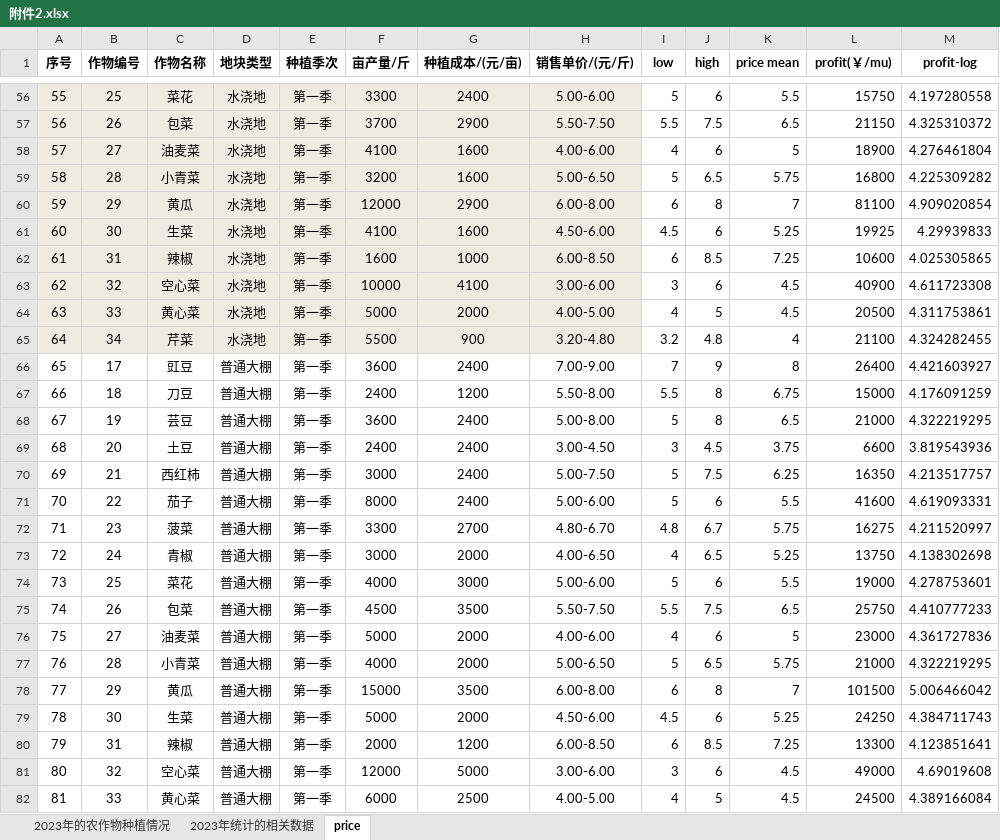
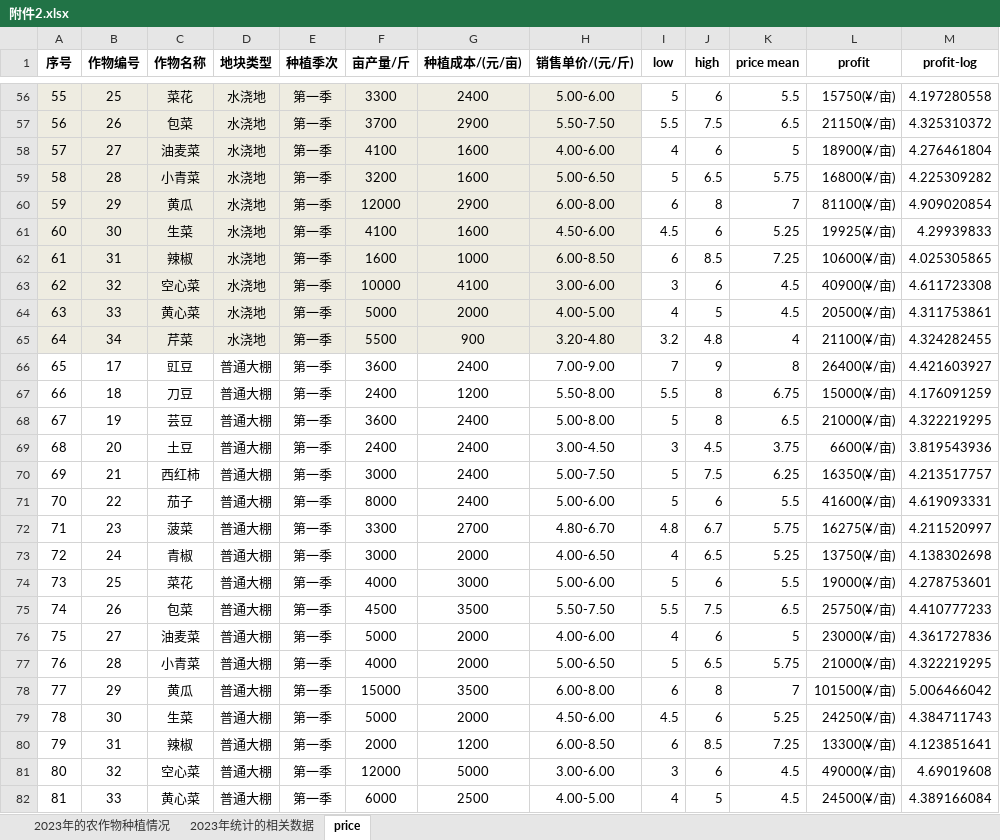
Before and after one commit to sssxks/agristrat, an Excel workbook: 附件2.xlsx, sheet price, drawn as a sheet; only a part is shown, gaps mark what is left out; values as stored, in another font and other column widths than the file's, no borders; conditional formats not drawn; the diff covers the shown part only; the diff names each change by its address in the sheet, - before the commit and + after, or states it on an @@ line.

```diff
--- a/附件2.xlsx (sheet price)
+++ b/附件2.xlsx (sheet price)
-L1: profit(￥/mu)
+L1: profit
-L56 (profit): 15750
+L56 (profit): 15750(¥/亩)
-L57 (profit): 21150
+L57 (profit): 21150(¥/亩)
-L58 (profit): 18900
+L58 (profit): 18900(¥/亩)
-L59 (profit): 16800
+L59 (profit): 16800(¥/亩)
-L60 (profit): 81100
+L60 (profit): 81100(¥/亩)
-L61 (profit): 19925
+L61 (profit): 19925(¥/亩)
-L62 (profit): 10600
+L62 (profit): 10600(¥/亩)
-L63 (profit): 40900
+L63 (profit): 40900(¥/亩)
-L64 (profit): 20500
+L64 (profit): 20500(¥/亩)
-L65 (profit): 21100
+L65 (profit): 21100(¥/亩)
-L66 (profit): 26400
+L66 (profit): 26400(¥/亩)
-L67 (profit): 15000
+L67 (profit): 15000(¥/亩)
-L68 (profit): 21000
+L68 (profit): 21000(¥/亩)
-L69 (profit): 6600
+L69 (profit): 6600(¥/亩)
-L70 (profit): 16350
+L70 (profit): 16350(¥/亩)
-L71 (profit): 41600
+L71 (profit): 41600(¥/亩)
-L72 (profit): 16275
+L72 (profit): 16275(¥/亩)
-L73 (profit): 13750
+L73 (profit): 13750(¥/亩)
-L74 (profit): 19000
+L74 (profit): 19000(¥/亩)
-L75 (profit): 25750
+L75 (profit): 25750(¥/亩)
-L76 (profit): 23000
+L76 (profit): 23000(¥/亩)
-L77 (profit): 21000
+L77 (profit): 21000(¥/亩)
-L78 (profit): 101500
+L78 (profit): 101500(¥/亩)
-L79 (profit): 24250
+L79 (profit): 24250(¥/亩)
-L80 (profit): 13300
+L80 (profit): 13300(¥/亩)
-L81 (profit): 49000
+L81 (profit): 49000(¥/亩)
-L82 (profit): 24500
+L82 (profit): 24500(¥/亩)
```
Also changed, not shown: 80 edited cells elsewhere in this sheet, 附件1.xlsx, 3 other files.
